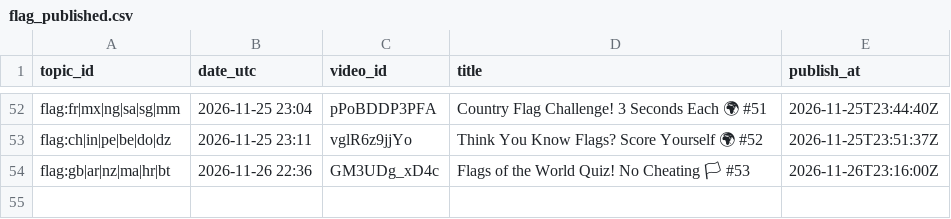
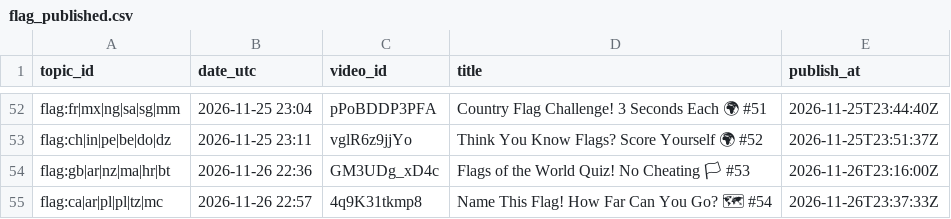
Before and after one commit to olgunkadirgulhan/marble-race, a CSV file: records/flag_published.csv, drawn as a sheet; only a part is shown, gaps mark what is left out; the diff names each change by its address in the sheet, - before the commit and + after, or states it on an @@ line.

Commit message:
flag: kayıt 2026-11-26-2257

```diff
--- a/records/flag_published.csv
+++ b/records/flag_published.csv
+row 55: flag:ca|ar|pl|pl|tz|mc | 2026-11-26 22:57 | 4q9K31tkmp8 | Name This Flag! How Far Can You Go? 🗺 #54 | 2026-11-26T23:37:33Z
```
